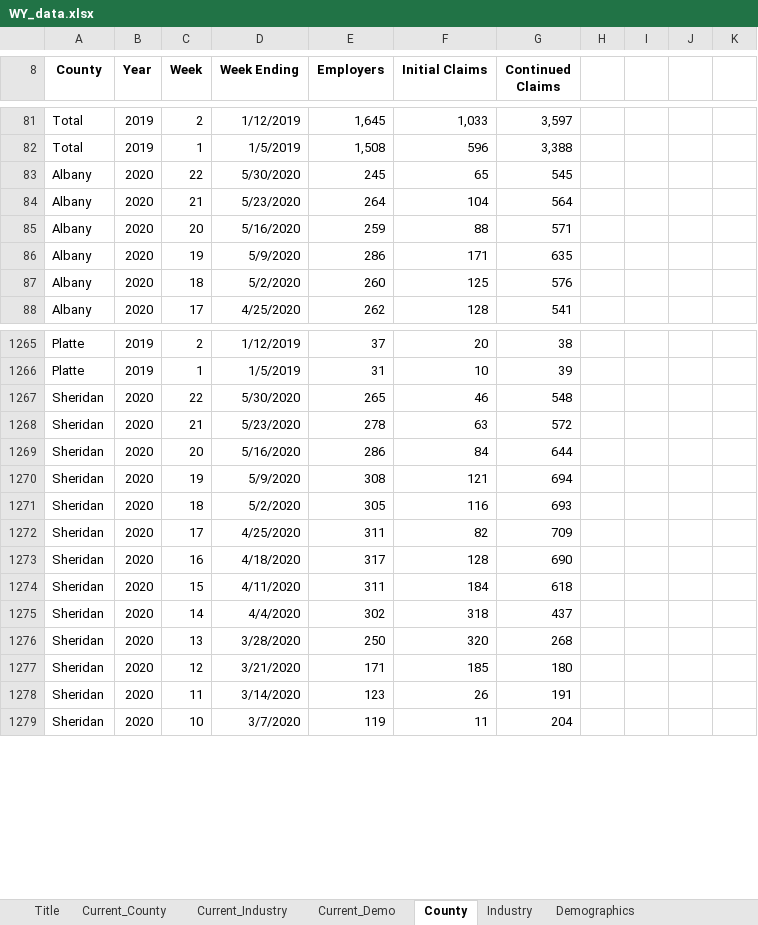
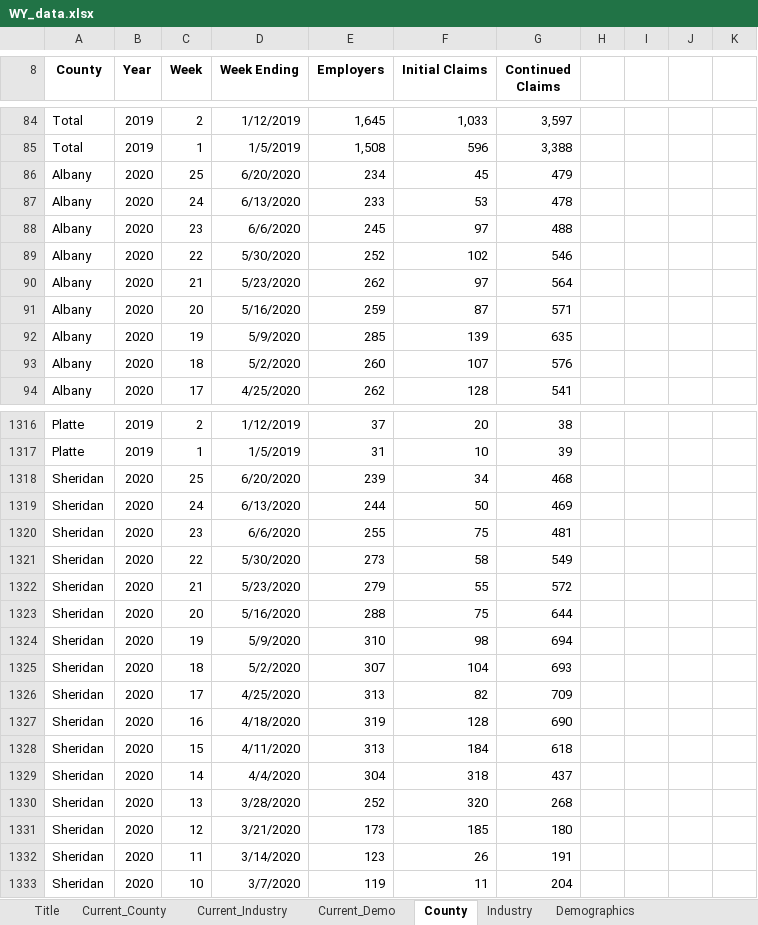
Before and after one commit to andyzwang/coronavirus-unemployment, an Excel workbook: initial_claims/WY/WY_data.xlsx, sheet County, drawn as a sheet; only a part is shown, gaps mark what is left out; values as stored, in another font and other column widths than the file's, no borders; conditional formats not drawn; addresses are those after the commit; the diff covers the shown part only; the diff names each change by its address in the sheet, - before the commit and + after, or states it on an @@ line.

```diff
--- a/initial_claims/WY/WY_data.xlsx (sheet County)
+++ b/initial_claims/WY/WY_data.xlsx (sheet County)
+row 86: Albany | 2020 | 25 | 6/20/2020 | 234 | 45 | 479
+row 87: Albany | 2020 | 24 | 6/13/2020 | 233 | 53 | 478
+row 88: Albany | 2020 | 23 | 6/6/2020 | 245 | 97 | 488
-E89 (Employers): 245
+E89 (Employers): 252
-F89 (Initial Claims): 65
+F89 (Initial Claims): 102
-G89 (Continued Claims): 545
+G89 (Continued Claims): 546
-E90 (Employers): 264
+E90 (Employers): 262
-F90 (Initial Claims): 104
+F90 (Initial Claims): 97
-F91 (Initial Claims): 88
+F91 (Initial Claims): 87
-E92 (Employers): 286
+E92 (Employers): 285
-F92 (Initial Claims): 171
+F92 (Initial Claims): 139
-F93 (Initial Claims): 125
+F93 (Initial Claims): 107
+row 1318: Sheridan | 2020 | 25 | 6/20/2020 | 239 | 34 | 468
+row 1319: Sheridan | 2020 | 24 | 6/13/2020 | 244 | 50 | 469
+row 1320: Sheridan | 2020 | 23 | 6/6/2020 | 255 | 75 | 481
-E1321 (Employers): 265
+E1321 (Employers): 273
-F1321 (Initial Claims): 46
+F1321 (Initial Claims): 58
-G1321 (Continued Claims): 548
+G1321 (Continued Claims): 549
-E1322 (Employers): 278
+E1322 (Employers): 279
-F1322 (Initial Claims): 63
+F1322 (Initial Claims): 55
-E1323 (Employers): 286
+E1323 (Employers): 288
-F1323 (Initial Claims): 84
+F1323 (Initial Claims): 75
-E1324 (Employers): 308
+E1324 (Employers): 310
-F1324 (Initial Claims): 121
+F1324 (Initial Claims): 98
-E1325 (Employers): 305
+E1325 (Employers): 307
-F1325 (Initial Claims): 116
+F1325 (Initial Claims): 104
-E1326 (Employers): 311
+E1326 (Employers): 313
-E1327 (Employers): 317
+E1327 (Employers): 319
-E1328 (Employers): 311
+E1328 (Employers): 313
-E1329 (Employers): 302
+E1329 (Employers): 304
-E1330 (Employers): 250
+E1330 (Employers): 252
-E1331 (Employers): 171
+E1331 (Employers): 173
```
Also changed, not shown: 69 added rows and 225 edited cells elsewhere in this sheet, sheet Demographics, sheet Industry, sheet Current_Industry, sheet Current_Demo, sheet Current_County, sheet Title, formulas that keep their value, 3 other files.
